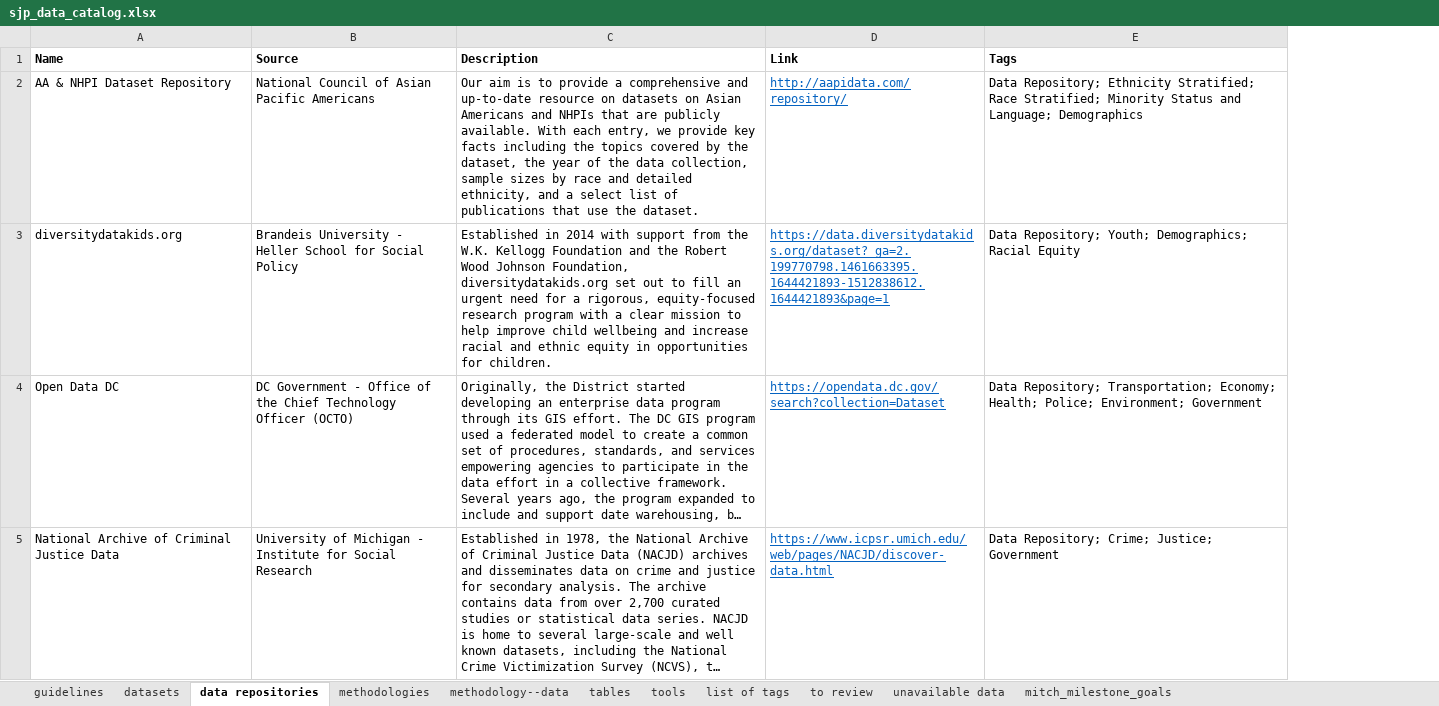
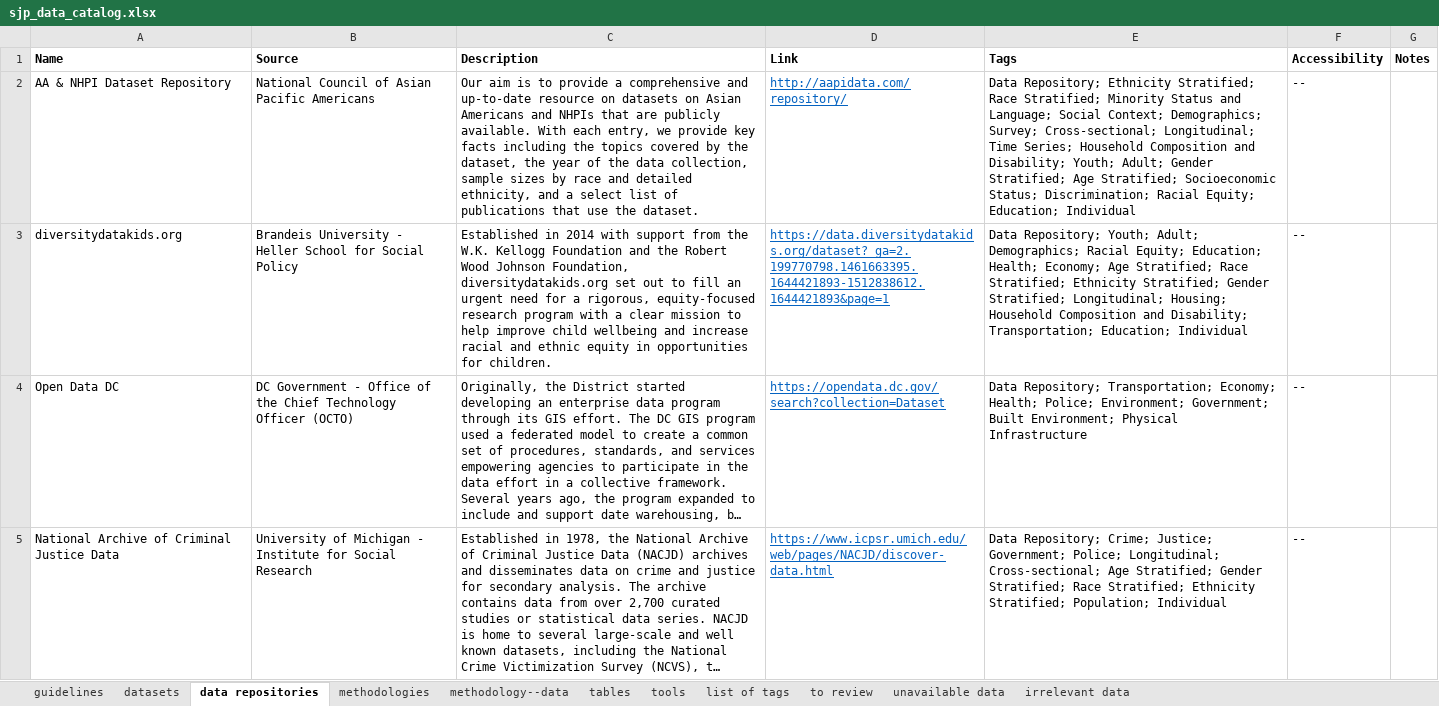
Before and after one commit to mitre/sjp-data-catalog, an Excel workbook: data/sjp_data_catalog.xlsx, sheet data repositories, drawn as a sheet; only a part is shown; long unchanged cells end in …; values as stored, in another font and other column widths than the file's, no borders; the diff covers the shown part only; the diff names each change by its address in the sheet, - before the commit and + after, or states it on an @@ line.

```diff
--- a/data/sjp_data_catalog.xlsx (sheet data repositories)
+++ b/data/sjp_data_catalog.xlsx (sheet data repositories)
@@ sheet tab hidden: mitch_milestone_goals @@
+sheet tab: irrelevant data
+column F (Accessibility), rows 2-5: all --
+column G (Notes), empty
-E2 (Tags): …and Language; Demographics
+E2 (Tags): …and Language; Social Context; Demographics; Survey; Cross-sectional; Longitudinal; Time Series; Household Composition and Disability; Youth; Adult; Gender Stratified; Age Stratified; Socioeconomic Status; Discrimination; Racial Equity; Education; Individual
-E3 (Tags): …Repository; Youth; Demographics; Racial Equity
+E3 (Tags): …Repository; Youth; Adult; Demographics; Racial Equity; Education; Health; Economy; Age Stratified; Race Stratified; Ethnicity Stratified; Gender Stratified; Longitudinal; Housing; Household Composition and Disability; Transportation; Education; Individual
-E4 (Tags): …Police; Environment; Government
+E4 (Tags): …Police; Environment; Government; Built Environment; Physical Infrastructure
-E5 (Tags): …Crime; Justice; Government
+E5 (Tags): …Crime; Justice; Government; Police; Longitudinal; Cross-sectional; Age Stratified; Gender Stratified; Race Stratified; Ethnicity Stratified; Population; Individual
```
Also changed, not shown: 2 added rows, 1 removed row, 9 edited cells and cell formats elsewhere in this sheet, sheet datasets, sheet methodology--data, sheet tools, sheet to review, sheet list of tags, sheet tables, 2 more sheets, hidden cells, 1 other file.
